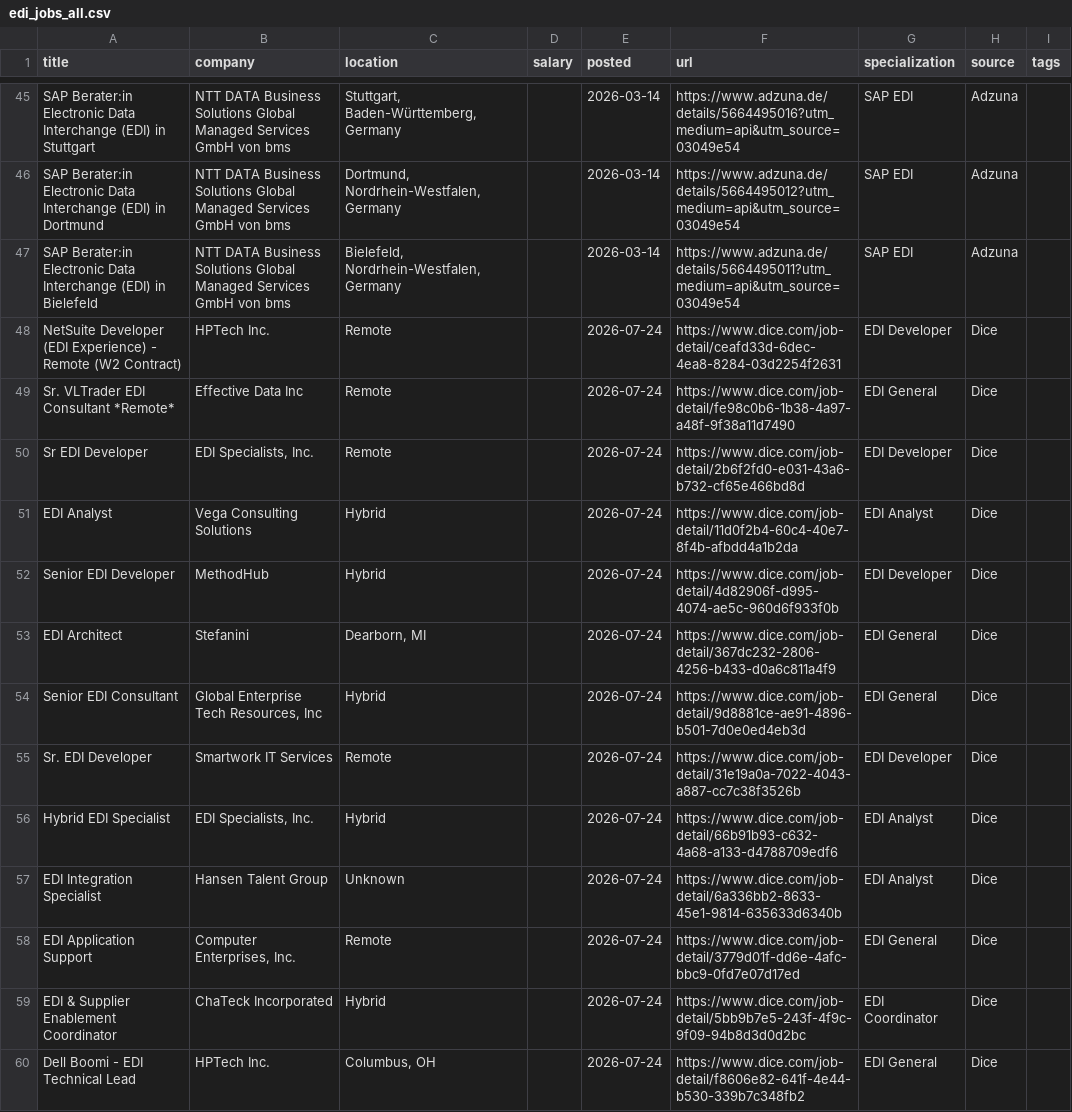
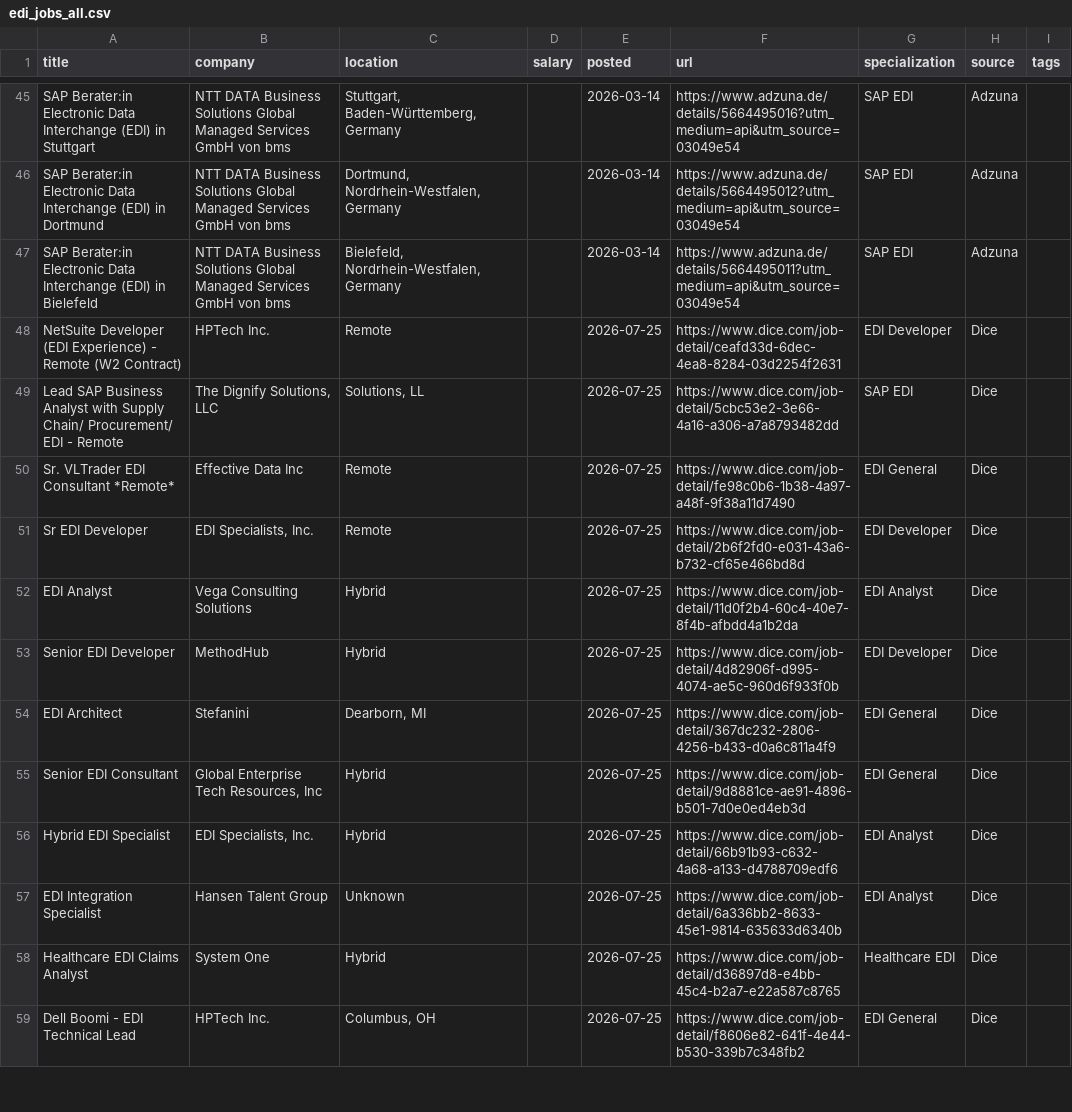
Before and after one commit to remoteediproject-ctrl/remoteedi-jobs, a CSV file: edi_jobs_all.csv, drawn as a sheet; only a part is shown, gaps mark what is left out; the diff covers the shown part only.

```diff
--- a/edi_jobs_all.csv
+++ b/edi_jobs_all.csv
@@ -47,14 +47,13 @@ SAP Berater:in Electronic Data Interchange (EDI) in Dortmund,NTT DATA Business S
 SAP Berater:in Electronic Data Interchange (EDI) in Bielefeld,NTT DATA Business Solutions Global Managed Services GmbH von bms,"Bielefeld, Nordrhein-Westfalen, Germany",,2026-03-14,https://www.adzuna.de/details/5664495011?utm_medium=api&utm_source=03049e54,SAP EDI,Adzuna,
-NetSuite Developer (EDI Experience) - Remote (W2 Contract),HPTech Inc.,Remote,,2026-07-24,https://www.dice.com/job-detail/ceafd33d-6dec-4ea8-8284-03d2254f2631,EDI Developer,Dice,
-Sr. VLTrader EDI Consultant *Remote*,Effective Data Inc,Remote,,2026-07-24,https://www.dice.com/job-detail/fe98c0b6-1b38-4a97-a48f-9f38a11d7490,EDI General,Dice,
-Sr EDI Developer,"EDI Specialists, Inc.",Remote,,2026-07-24,https://www.dice.com/job-detail/2b6f2fd0-e031-43a6-b732-cf65e466bd8d,EDI Developer,Dice,
-EDI Analyst,Vega Consulting Solutions,Hybrid,,2026-07-24,https://www.dice.com/job-detail/11d0f2b4-60c4-40e7-8f4b-afbdd4a1b2da,EDI Analyst,Dice,
-Senior EDI Developer,MethodHub,Hybrid,,2026-07-24,https://www.dice.com/job-detail/4d82906f-d995-4074-ae5c-960d6f933f0b,EDI Developer,Dice,
-EDI Architect,Stefanini,"Dearborn, MI",,2026-07-24,https://www.dice.com/job-detail/367dc232-2806-4256-b433-d0a6c811a4f9,EDI General,Dice,
-Senior EDI Consultant,"Global Enterprise Tech Resources, Inc",Hybrid,,2026-07-24,https://www.dice.com/job-detail/9d8881ce-ae91-4896-b501-7d0e0ed4eb3d,EDI General,Dice,
-Sr. EDI Developer,Smartwork IT Services,Remote,,2026-07-24,https://www.dice.com/job-detail/31e19a0a-7022-4043-a887-cc7c38f3526b,EDI Developer,Dice,
-Hybrid EDI Specialist,"EDI Specialists, Inc.",Hybrid,,2026-07-24,https://www.dice.com/job-detail/66b91b93-c632-4a68-a133-d4788709edf6,EDI Analyst,Dice,
-EDI Integration Specialist,Hansen Talent Group,Unknown,,2026-07-24,https://www.dice.com/job-detail/6a336bb2-8633-45e1-9814-635633d6340b,EDI Analyst,Dice,
-EDI Application Support,"Computer Enterprises, Inc.",Remote,,2026-07-24,https://www.dice.com/job-detail/3779d01f-dd6e-4afc-bbc9-0fd7e07d17ed,EDI General,Dice,
-EDI & Supplier Enablement Coordinator,ChaTeck Incorporated,Hybrid,,2026-07-24,https://www.dice.com/job-detail/5bb9b7e5-243f-4f9c-9f09-94b8d3d0d2bc,EDI Coordinator,Dice,
-Dell Boomi - EDI Technical Lead,HPTech Inc.,"Columbus, OH",,2026-07-24,https://www.dice.com/job-detail/f8606e82-641f-4e44-b530-339b7c348fb2,EDI General,Dice,
+NetSuite Developer (EDI Experience) - Remote (W2 Contract),HPTech Inc.,Remote,,2026-07-25,https://www.dice.com/job-detail/ceafd33d-6dec-4ea8-8284-03d2254f2631,EDI Developer,Dice,
+Lead SAP Business Analyst with Supply Chain/ Procurement/ EDI - Remote,"The Dignify Solutions, LLC","Solutions, LL",,2026-07-25,https://www.dice.com/job-detail/5cbc53e2-3e66-4a16-a306-a7a8793482dd,SAP EDI,Dice,
+Sr. VLTrader EDI Consultant *Remote*,Effective Data Inc,Remote,,2026-07-25,https://www.dice.com/job-detail/fe98c0b6-1b38-4a97-a48f-9f38a11d7490,EDI General,Dice,
+Sr EDI Developer,"EDI Specialists, Inc.",Remote,,2026-07-25,https://www.dice.com/job-detail/2b6f2fd0-e031-43a6-b732-cf65e466bd8d,EDI Developer,Dice,
+EDI Analyst,Vega Consulting Solutions,Hybrid,,2026-07-25,https://www.dice.com/job-detail/11d0f2b4-60c4-40e7-8f4b-afbdd4a1b2da,EDI Analyst,Dice,
+Senior EDI Developer,MethodHub,Hybrid,,2026-07-25,https://www.dice.com/job-detail/4d82906f-d995-4074-ae5c-960d6f933f0b,EDI Developer,Dice,
+EDI Architect,Stefanini,"Dearborn, MI",,2026-07-25,https://www.dice.com/job-detail/367dc232-2806-4256-b433-d0a6c811a4f9,EDI General,Dice,
+Senior EDI Consultant,"Global Enterprise Tech Resources, Inc",Hybrid,,2026-07-25,https://www.dice.com/job-detail/9d8881ce-ae91-4896-b501-7d0e0ed4eb3d,EDI General,Dice,
+Hybrid EDI Specialist,"EDI Specialists, Inc.",Hybrid,,2026-07-25,https://www.dice.com/job-detail/66b91b93-c632-4a68-a133-d4788709edf6,EDI Analyst,Dice,
+EDI Integration Specialist,Hansen Talent Group,Unknown,,2026-07-25,https://www.dice.com/job-detail/6a336bb2-8633-45e1-9814-635633d6340b,EDI Analyst,Dice,
+Healthcare EDI Claims Analyst,System One,Hybrid,,2026-07-25,https://www.dice.com/job-detail/d36897d8-e4bb-45c4-b2a7-e22a587c8765,Healthcare EDI,Dice,
+Dell Boomi - EDI Technical Lead,HPTech Inc.,"Columbus, OH",,2026-07-25,https://www.dice.com/job-detail/f8606e82-641f-4e44-b530-339b7c348fb2,EDI General,Dice,
```
Also changed, not shown: 5 added rows, 7 removed rows and 61 edited cells elsewhere in this file, 2 other files.
